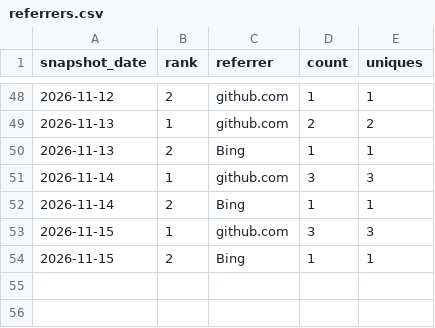
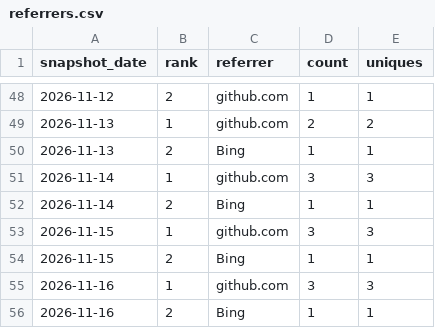
Before and after one commit to danielep71/K-IRRBB-NMDs, a CSV file: data/referrers.csv, drawn as a sheet; only a part is shown, gaps mark what is left out.

```diff
--- a/data/referrers.csv
+++ b/data/referrers.csv
@@ -54 +54,3 @@ snapshot_date,rank,referrer,count,uniques
 2026-11-15,2,Bing,1,1
+2026-11-16,1,github.com,3,3
+2026-11-16,2,Bing,1,1
```
Also changed, not shown: data/popular_paths.csv, data/traffic.csv.
